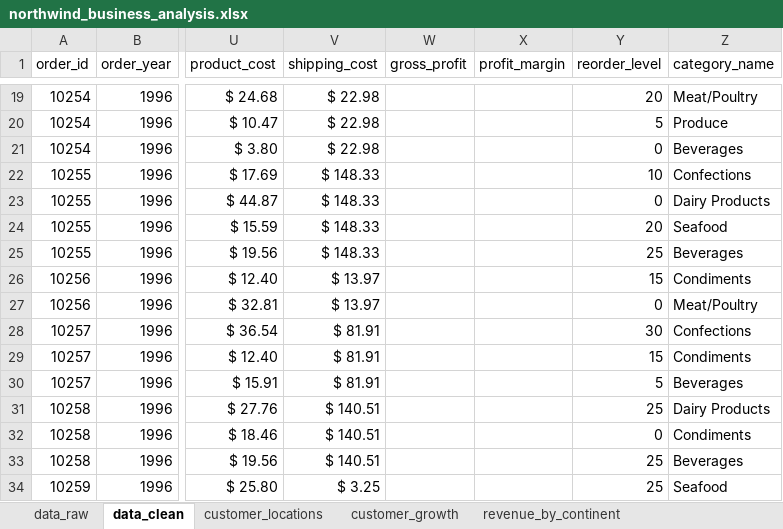
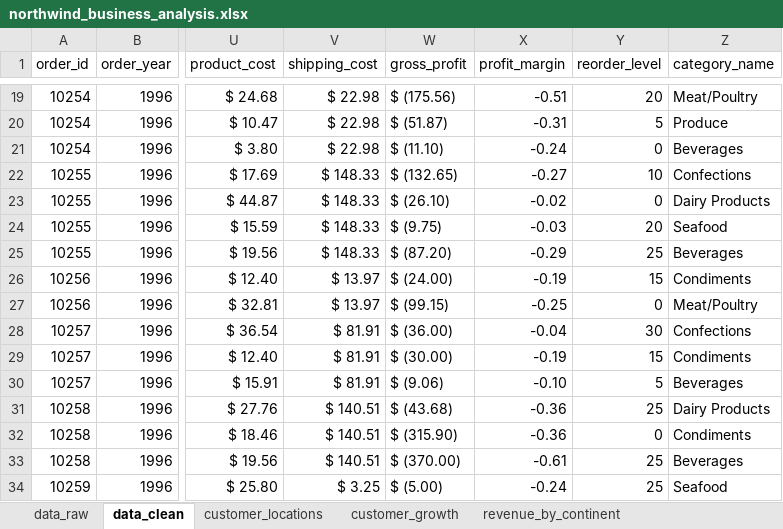
Before and after one commit to valeriemagalong/Northwind-Business-Analysis, an Excel workbook: northwind_business_analysis.xlsx, sheet data_clean, drawn as a sheet; only a part is shown, gaps mark what is left out; values as stored, in another font and other column widths than the file's, no cell formats; the diff covers the shown part only; the diff names each change by its address in the sheet, - before the commit and + after, or states it on an @@ line.

Commit message:
Edit profit and profit_margin columns in data_cleaned sheet of .xlsx file

```diff
--- a/northwind_business_analysis.xlsx (sheet data_clean)
+++ b/northwind_business_analysis.xlsx (sheet data_clean)
-W19 (gross_profit): (empty)
+W19 (gross_profit): $ (175.56)
-X19 (profit_margin): (empty)
+X19 (profit_margin): -0.51
-W20 (gross_profit): (empty)
+W20 (gross_profit): $ (51.87)
-X20 (profit_margin): (empty)
+X20 (profit_margin): -0.31
-W21 (gross_profit): (empty)
+W21 (gross_profit): $ (11.10)
-X21 (profit_margin): (empty)
+X21 (profit_margin): -0.24
-W22 (gross_profit): (empty)
+W22 (gross_profit): $ (132.65)
-X22 (profit_margin): (empty)
+X22 (profit_margin): -0.27
-W23 (gross_profit): (empty)
+W23 (gross_profit): $ (26.10)
-X23 (profit_margin): (empty)
+X23 (profit_margin): -0.02
-W24 (gross_profit): (empty)
+W24 (gross_profit): $ (9.75)
-X24 (profit_margin): (empty)
+X24 (profit_margin): -0.03
-W25 (gross_profit): (empty)
+W25 (gross_profit): $ (87.20)
-X25 (profit_margin): (empty)
+X25 (profit_margin): -0.29
-W26 (gross_profit): (empty)
+W26 (gross_profit): $ (24.00)
-X26 (profit_margin): (empty)
+X26 (profit_margin): -0.19
-W27 (gross_profit): (empty)
+W27 (gross_profit): $ (99.15)
-X27 (profit_margin): (empty)
+X27 (profit_margin): -0.25
-W28 (gross_profit): (empty)
+W28 (gross_profit): $ (36.00)
-X28 (profit_margin): (empty)
+X28 (profit_margin): -0.04
-W29 (gross_profit): (empty)
+W29 (gross_profit): $ (30.00)
-X29 (profit_margin): (empty)
+X29 (profit_margin): -0.19
-W30 (gross_profit): (empty)
+W30 (gross_profit): $ (9.06)
-X30 (profit_margin): (empty)
+X30 (profit_margin): -0.10
-W31 (gross_profit): (empty)
+W31 (gross_profit): $ (43.68)
-X31:X32 (profit_margin): (empty)
+X31:X32 (profit_margin): -0.36
-W32 (gross_profit): (empty)
+W32 (gross_profit): $ (315.90)
-W33 (gross_profit): (empty)
+W33 (gross_profit): $ (370.00)
-X33 (profit_margin): (empty)
+X33 (profit_margin): -0.61
-W34 (gross_profit): (empty)
+W34 (gross_profit): $ (5.00)
-X34 (profit_margin): (empty)
+X34 (profit_margin): -0.24
```
Also changed, not shown: 1284 edited cells elsewhere in this sheet, sheet data_raw, other sheet tabs, cell formats, charts or pictures.
